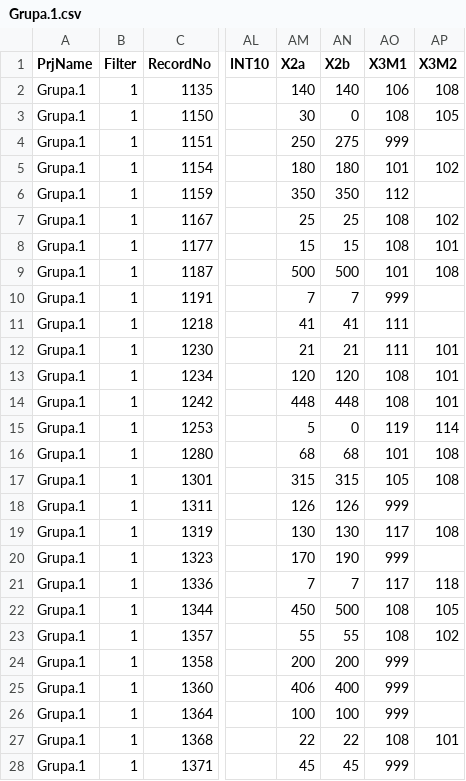
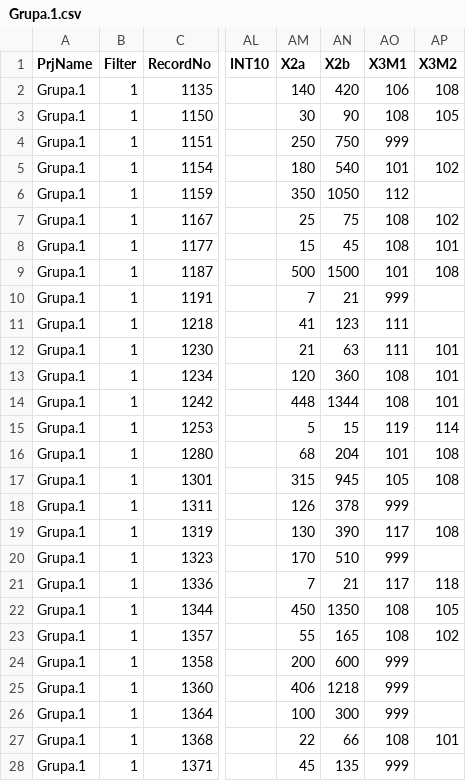
Before and after one commit to MLBartkowiakChojnacki/bootstrap-probing, a CSV file: data/raw/Grupa.1.csv, drawn as a sheet; only a part is shown, gaps mark what is left out; the diff covers the shown part only; the diff names each change by its address in the sheet, - before the commit and + after, or states it on an @@ line.

```diff
--- a/data/raw/Grupa.1.csv
+++ b/data/raw/Grupa.1.csv
-AN2 (X2b): 140
+AN2 (X2b): 420
-AN3 (X2b): 0
+AN3 (X2b): 90
-AN4 (X2b): 275
+AN4 (X2b): 750
-AN5 (X2b): 180
+AN5 (X2b): 540
-AN6 (X2b): 350
+AN6 (X2b): 1050
-AN7 (X2b): 25
+AN7 (X2b): 75
-AN8 (X2b): 15
+AN8 (X2b): 45
-AN9 (X2b): 500
+AN9 (X2b): 1500
-AN10 (X2b): 7
+AN10 (X2b): 21
-AN11 (X2b): 41
+AN11 (X2b): 123
-AN12 (X2b): 21
+AN12 (X2b): 63
-AN13 (X2b): 120
+AN13 (X2b): 360
-AN14 (X2b): 448
+AN14 (X2b): 1344
-AN15 (X2b): 0
+AN15 (X2b): 15
-AN16 (X2b): 68
+AN16 (X2b): 204
-AN17 (X2b): 315
+AN17 (X2b): 945
-AN18 (X2b): 126
+AN18 (X2b): 378
-AN19 (X2b): 130
+AN19 (X2b): 390
-AN20 (X2b): 190
+AN20 (X2b): 510
-AN21 (X2b): 7
+AN21 (X2b): 21
-AN22 (X2b): 500
+AN22 (X2b): 1350
-AN23 (X2b): 55
+AN23 (X2b): 165
-AN24 (X2b): 200
+AN24 (X2b): 600
-AN25 (X2b): 400
+AN25 (X2b): 1218
-AN26 (X2b): 100
+AN26 (X2b): 300
-AN27 (X2b): 22
+AN27 (X2b): 66
-AN28 (X2b): 45
+AN28 (X2b): 135
```
Also changed, not shown: 171 edited cells elsewhere in this file, 2 other files.
